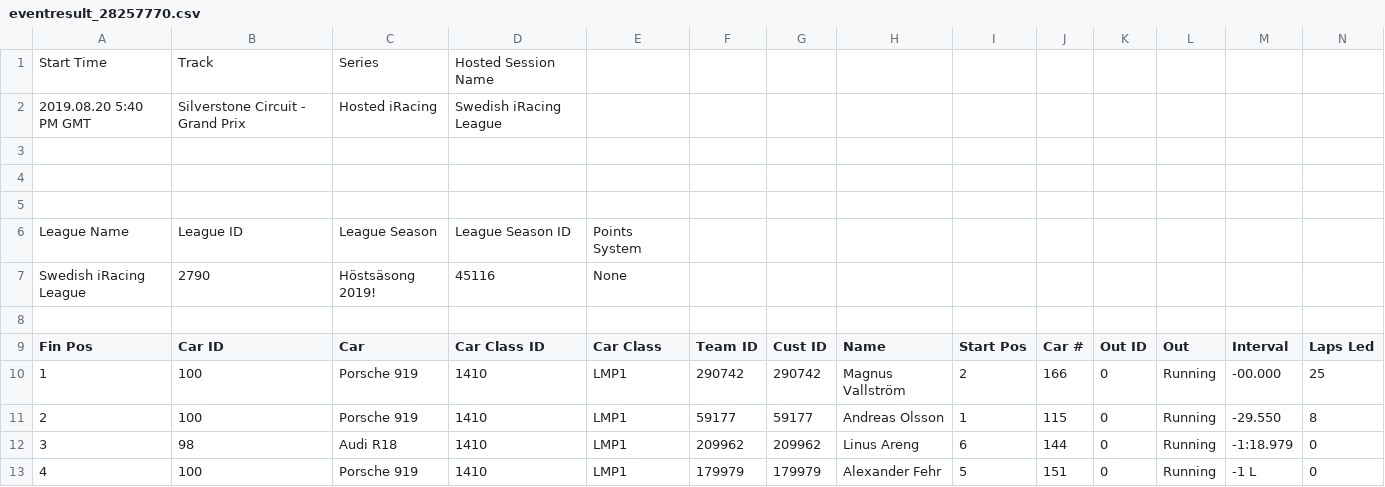
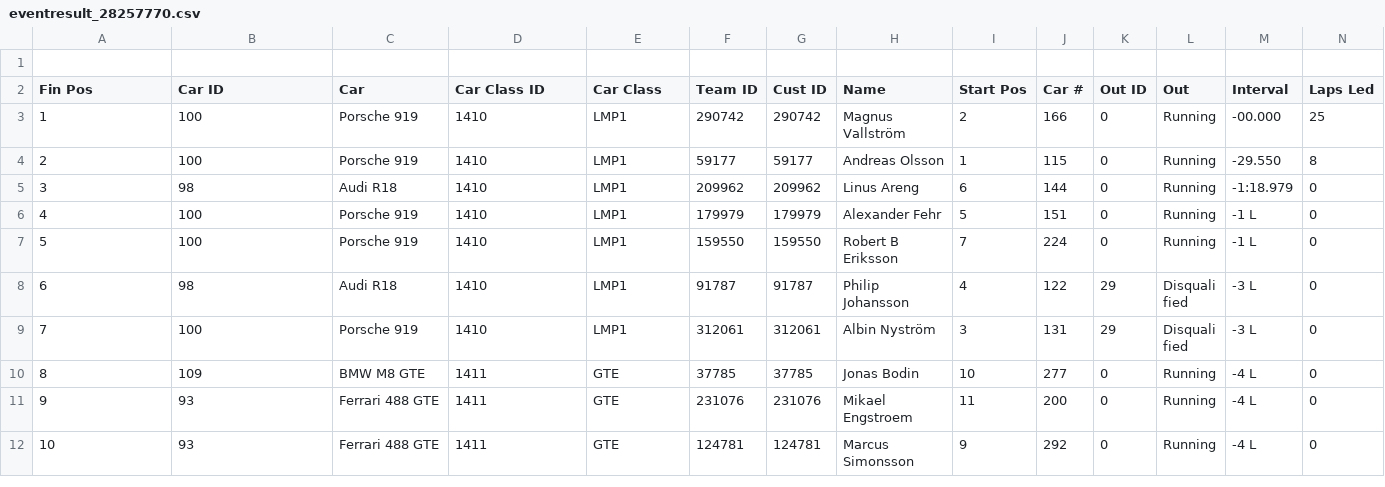
Before and after one commit to jawee/iracing-results-table-generator, a CSV file: app/eventresult_28257770.csv, drawn as a sheet; only a part is shown; the shorter side is filled out with more unchanged rows; rows hold the shown columns only; the diff names each change by its address in the sheet, - before the commit and + after, or states it on an @@ line.

```diff
--- a/app/eventresult_28257770.csv
+++ b/app/eventresult_28257770.csv
-row 1: Start Time | Track | Series | Hosted Session Name
-row 2: 2019.08.20 5:40 PM GMT | Silverstone Circuit - Grand Prix | Hosted iRacing | Swedish iRacing League
-row 3: (empty)
-row 4: (empty)
-row 5: (empty)
-row 6: League Name | League ID | League Season | League Season ID | Points System
-row 7: Swedish iRacing League | 2790 | Höstsäsong 2019! | 45116 | None
```
Also changed, not shown: 2 other files.
